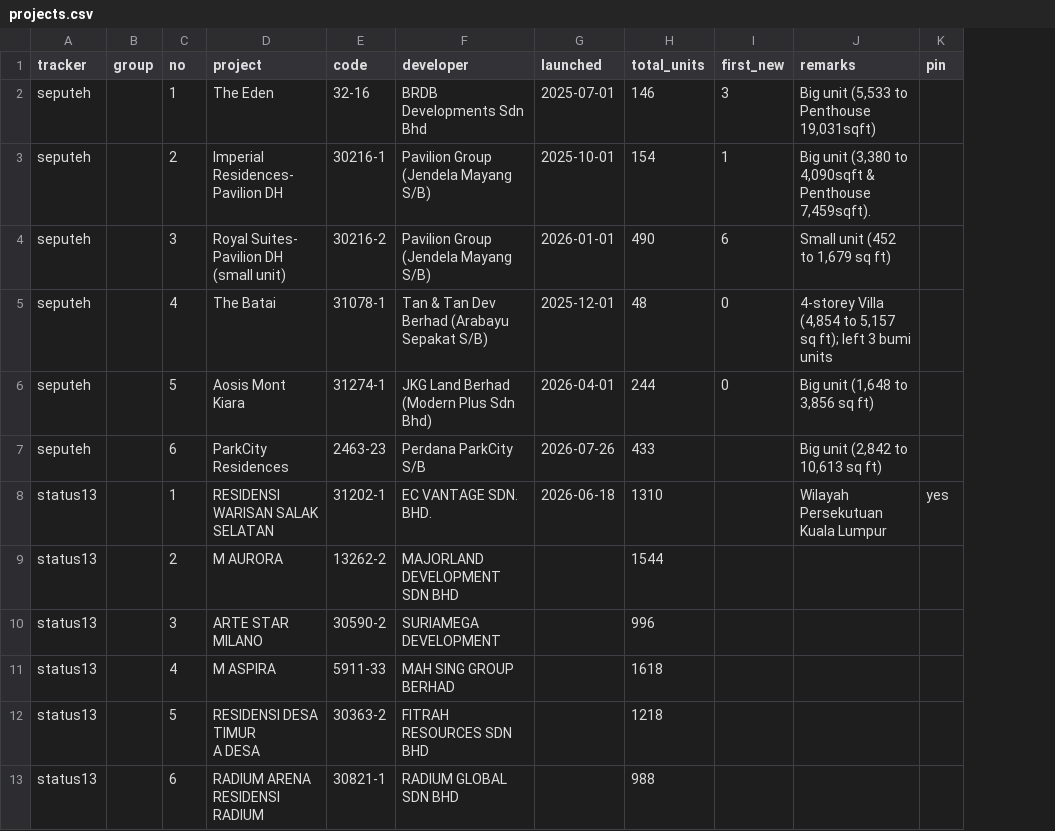
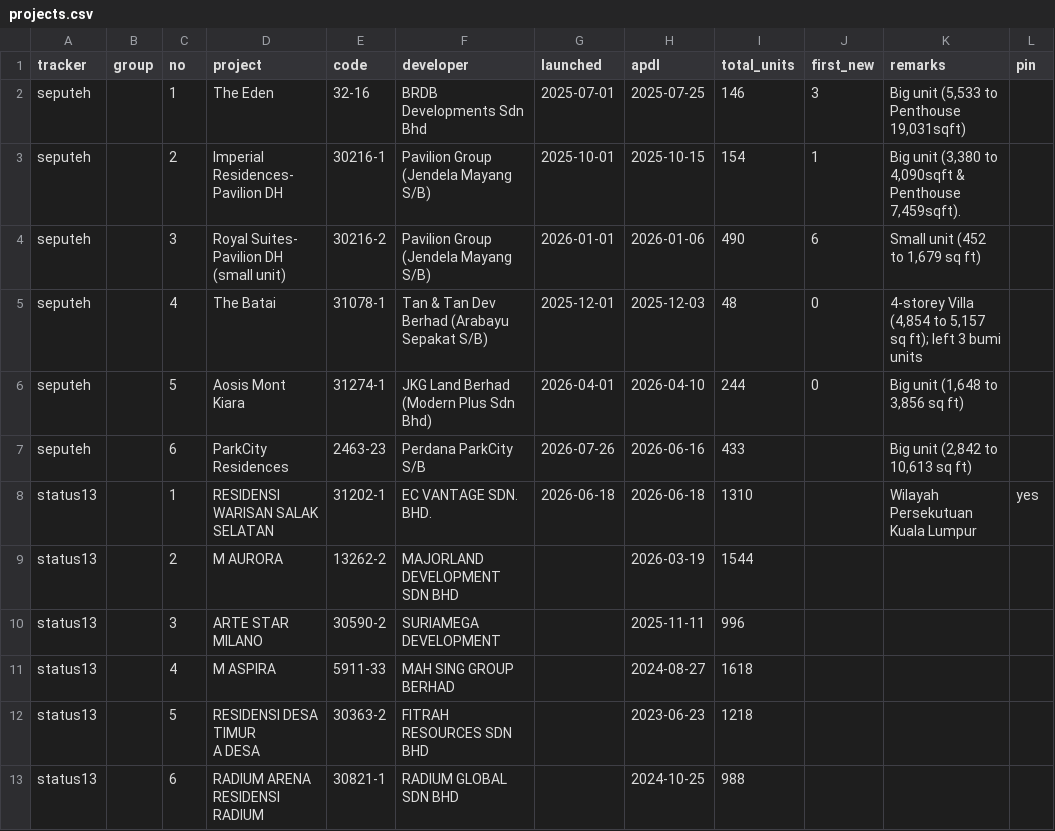
Before and after one commit to smtcu/teduh-tracker, a CSV file: projects.csv, drawn as a sheet; only a part is shown; the diff names each change by its address in the sheet, - before the commit and + after, or states it on an @@ line.

```diff
--- a/projects.csv
+++ b/projects.csv
+column H (apdl), rows 2-13: 2025-07-25 | 2025-10-15 | 2026-01-06 | 2025-12-03 | 2026-04-10 | 2026-06-16 | 2026-06-18 | 2026-03-19 | 2025-11-11 | 2024-08-27 | 2023-06-23 | 2024-10-25
```
Also changed, not shown: 5 other files.
